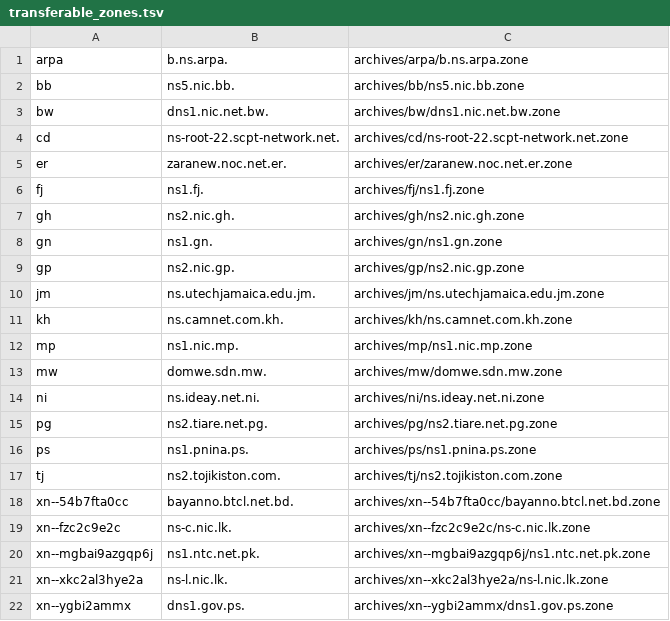
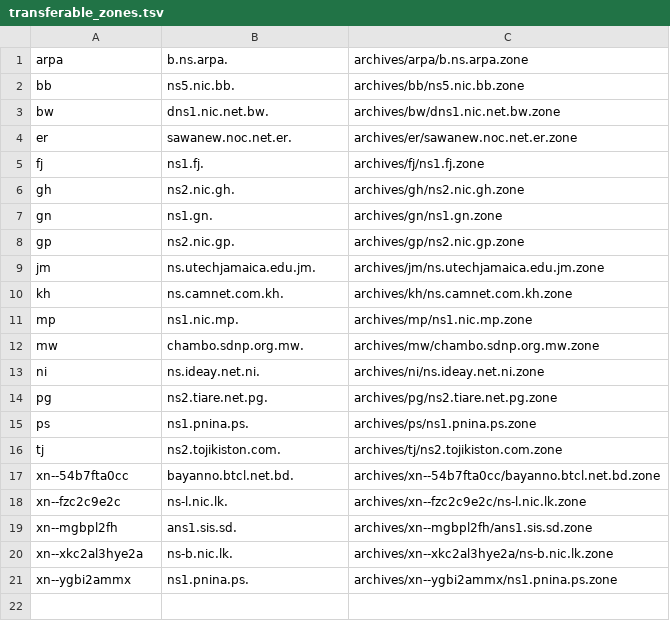
Before and after one commit to flotwig/TLDR-2, a TSV file: transferable_zones.tsv, drawn as a sheet.

```diff
--- a/transferable_zones.tsv
+++ b/transferable_zones.tsv
@@ -3,4 +3,3 @@ bb	ns5.nic.bb.	archives/bb/ns5.nic.bb.zone
 bw	dns1.nic.net.bw.	archives/bw/dns1.nic.net.bw.zone
-cd	ns-root-22.scpt-network.net.	archives/cd/ns-root-22.scpt-network.net.zone
-er	zaranew.noc.net.er.	archives/er/zaranew.noc.net.er.zone
+er	sawanew.noc.net.er.	archives/er/sawanew.noc.net.er.zone
 fj	ns1.fj.	archives/fj/ns1.fj.zone
@@ -12,3 +11,3 @@ kh	ns.camnet.com.kh.	archives/kh/ns.camnet.com.kh.zone
 mp	ns1.nic.mp.	archives/mp/ns1.nic.mp.zone
-mw	domwe.sdn.mw.	archives/mw/domwe.sdn.mw.zone
+mw	chambo.sdnp.org.mw.	archives/mw/chambo.sdnp.org.mw.zone
 ni	ns.ideay.net.ni.	archives/ni/ns.ideay.net.ni.zone
@@ -18,5 +17,5 @@ tj	ns2.tojikiston.com.	archives/tj/ns2.tojikiston.com.zone
 xn--54b7fta0cc	bayanno.btcl.net.bd.	archives/xn--54b7fta0cc/bayanno.btcl.net.bd.zone
-xn--fzc2c9e2c	ns-c.nic.lk.	archives/xn--fzc2c9e2c/ns-c.nic.lk.zone
-xn--mgbai9azgqp6j	ns1.ntc.net.pk.	archives/xn--mgbai9azgqp6j/ns1.ntc.net.pk.zone
-xn--xkc2al3hye2a	ns-l.nic.lk.	archives/xn--xkc2al3hye2a/ns-l.nic.lk.zone
-xn--ygbi2ammx	dns1.gov.ps.	archives/xn--ygbi2ammx/dns1.gov.ps.zone
+xn--fzc2c9e2c	ns-l.nic.lk.	archives/xn--fzc2c9e2c/ns-l.nic.lk.zone
+xn--mgbpl2fh	ans1.sis.sd.	archives/xn--mgbpl2fh/ans1.sis.sd.zone
+xn--xkc2al3hye2a	ns-b.nic.lk.	archives/xn--xkc2al3hye2a/ns-b.nic.lk.zone
+xn--ygbi2ammx	ns1.pnina.ps.	archives/xn--ygbi2ammx/ns1.pnina.ps.zone
```
Also changed, not shown: 10 other files.
